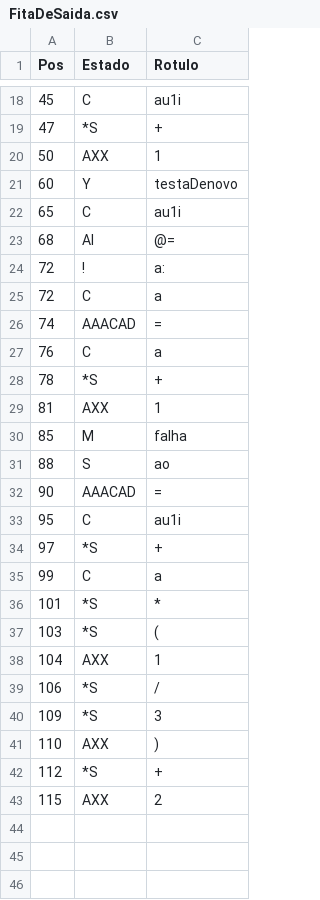
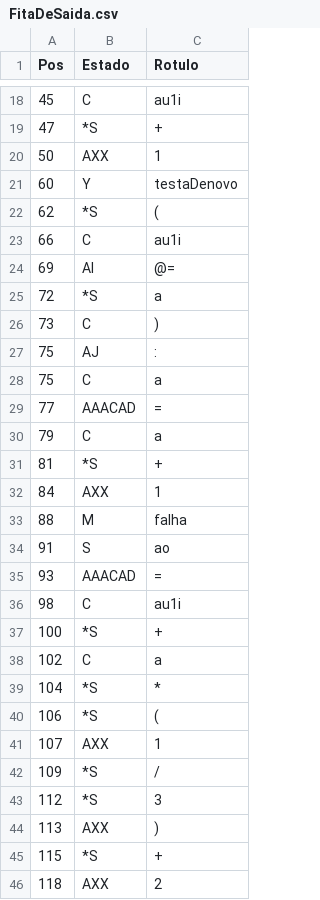
Before and after one commit to mur1ll0/Compilador, a CSV file: AnalisadorLexico/AnalisadorLexico/bin/Debug/FitaDeSaida.csv, drawn as a sheet; only a part is shown, gaps mark what is left out.

```diff
--- a/AnalisadorLexico/AnalisadorLexico/bin/Debug/FitaDeSaida.csv
+++ b/AnalisadorLexico/AnalisadorLexico/bin/Debug/FitaDeSaida.csv
@@ -21,23 +21,26 @@ Pos;Estado;Rotulo;
 60;Y;testaDenovo;
-65;C;au1i;
-68;AI;@=;
-72;!;a:;
-72;C;a;
-74;AAACAD;=;
-76;C;a;
-78;*S;+;
-81;AXX;1;
-85;M;falha;
-88;S;ao;
-90;AAACAD;=;
-95;C;au1i;
-97;*S;+;
-99;C;a;
-101;*S;*;
-103;*S;(;
-104;AXX;1;
-106;*S;/;
-109;*S;3;
-110;AXX;);
-112;*S;+;
-115;AXX;2;
+62;*S;(;
+66;C;au1i;
+69;AI;@=;
+72;*S;a;
+73;C;);
+75;AJ;:;
+75;C;a;
+77;AAACAD;=;
+79;C;a;
+81;*S;+;
+84;AXX;1;
+88;M;falha;
+91;S;ao;
+93;AAACAD;=;
+98;C;au1i;
+100;*S;+;
+102;C;a;
+104;*S;*;
+106;*S;(;
+107;AXX;1;
+109;*S;/;
+112;*S;3;
+113;AXX;);
+115;*S;+;
+118;AXX;2;
```
Also changed, not shown: 5 other files.
